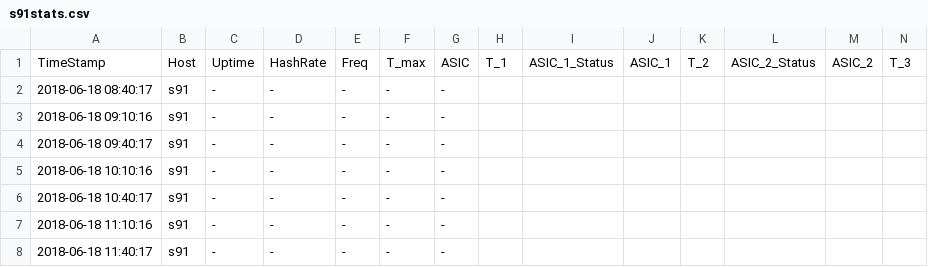
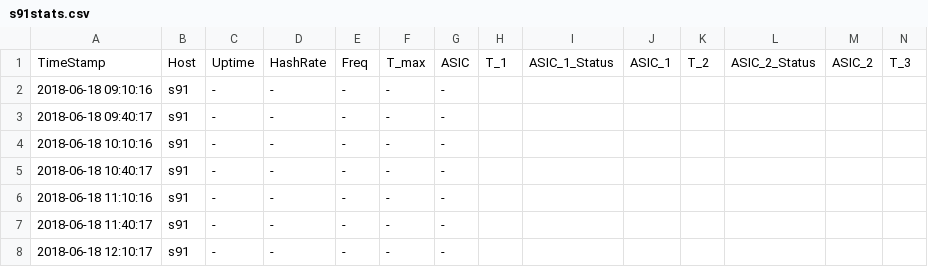
Before and after one commit to tomtorggler/stats, a CSV file: _data/s91stats.csv, drawn as a sheet; only a part is shown; the shorter side is filled out with more unchanged rows; rows hold the shown columns only; the diff names each change by its address in the sheet, - before the commit and + after, or states it on an @@ line.

```diff
--- a/_data/s91stats.csv
+++ b/_data/s91stats.csv
-row 2: 2018-06-18 08:40:17 | s91 | - | - | - | - | -
```
Also changed, not shown: _data/earnings.csv, _data/l31stats.csv, 3 other files.
